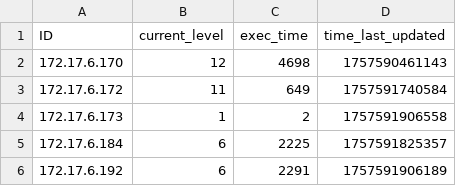
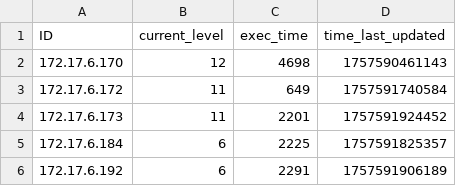
Before and after one commit to multivvac/parallel-programming-competition-uni.lu, a CSV file: client_progress.csv, drawn as a sheet.

Commit message:
update: leaderboard logs

```diff
--- a/client_progress.csv
+++ b/client_progress.csv
@@ -3,3 +3,3 @@ ID,current_level,exec_time,time_last_updated
 172.17.6.172,11,649,1757591740584
-172.17.6.173,1,2,1757591906558
+172.17.6.173,11,2201,1757591924452
 172.17.6.184,6,2225,1757591825357
```
